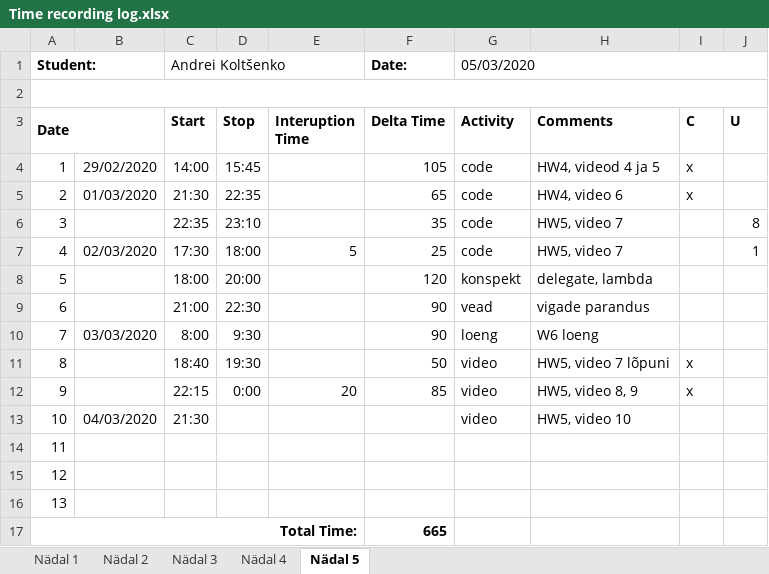
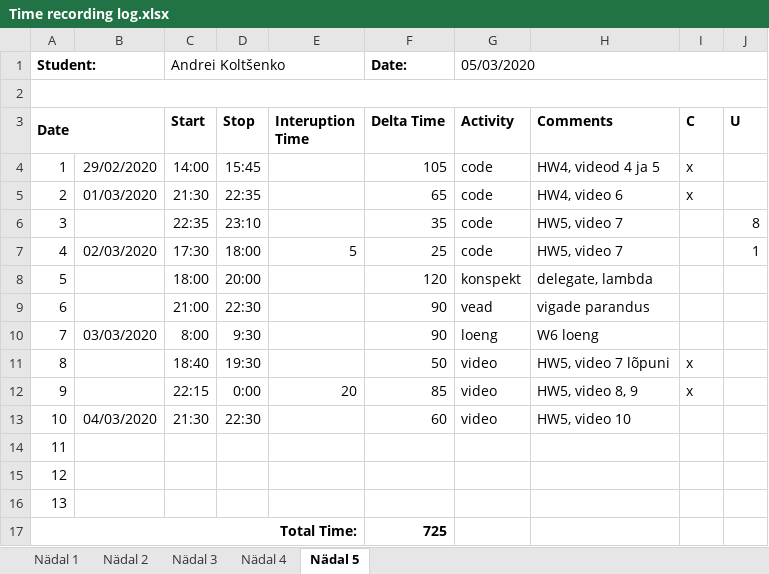
Before and after one commit to deba55er/GPVideo, an Excel workbook: Time recording log.xlsx, sheet Nädal 5, drawn as a sheet; values as stored, in another font and other column widths than the file's, no borders; the diff names each change by its address in the sheet, - before the commit and + after, or states it on an @@ line.

```diff
--- a/Time recording log.xlsx (sheet Nädal 5)
+++ b/Time recording log.xlsx (sheet Nädal 5)
-D13 (Stop): (empty)
+D13 (Stop): 22:30
-F13 (Delta Time): (empty)
+F13 (Delta Time): 60
-F17 (Delta Time): 665
+F17 (Delta Time): 725
```
Also changed, not shown: 7 other files.
